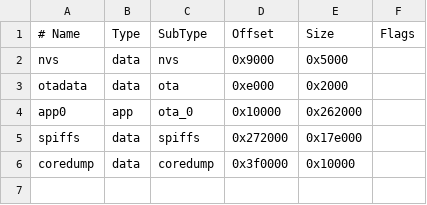
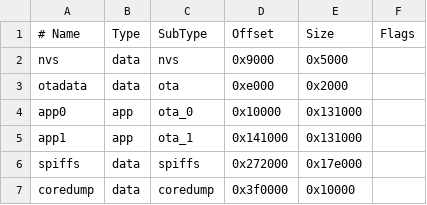
Before and after one commit to gabrielchristino/newchronus, a CSV file: partitions.csv, drawn as a sheet.

Commit message:
"Updated firmware.bin, partitions.csv, and platformio.ini files"

```diff
--- a/partitions.csv
+++ b/partitions.csv
@@ -3,3 +3,4 @@ nvs,	data,	nvs,	0x9000,	0x5000,
 otadata,	data,	ota,	0xe000,	0x2000,	
-app0,	app,	ota_0,	0x10000,	0x262000,	
+app0,	app,	ota_0,	0x10000,	0x131000,	
+app1,	app,	ota_1,	0x141000,	0x131000,	
 spiffs,	data,	spiffs,	0x272000,	0x17e000,	
```
Also changed, not shown: 3 other files.
